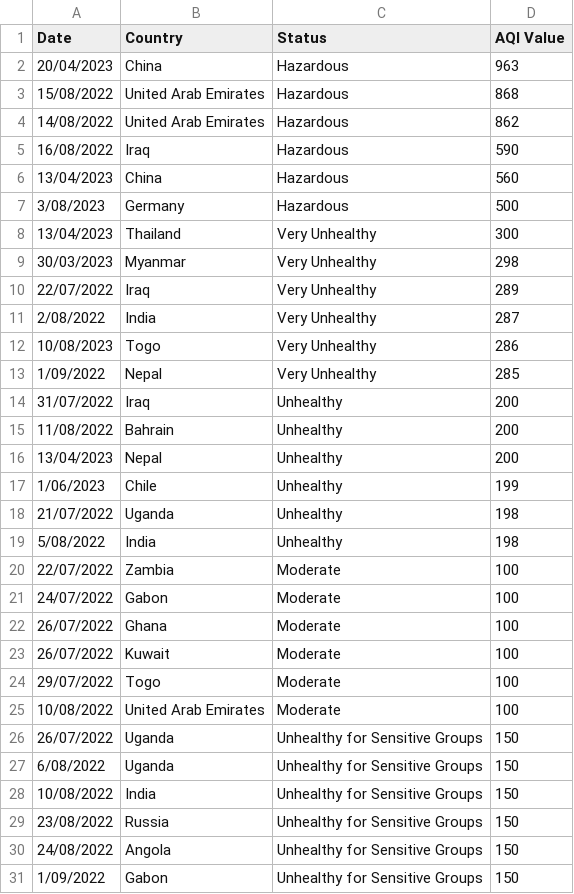
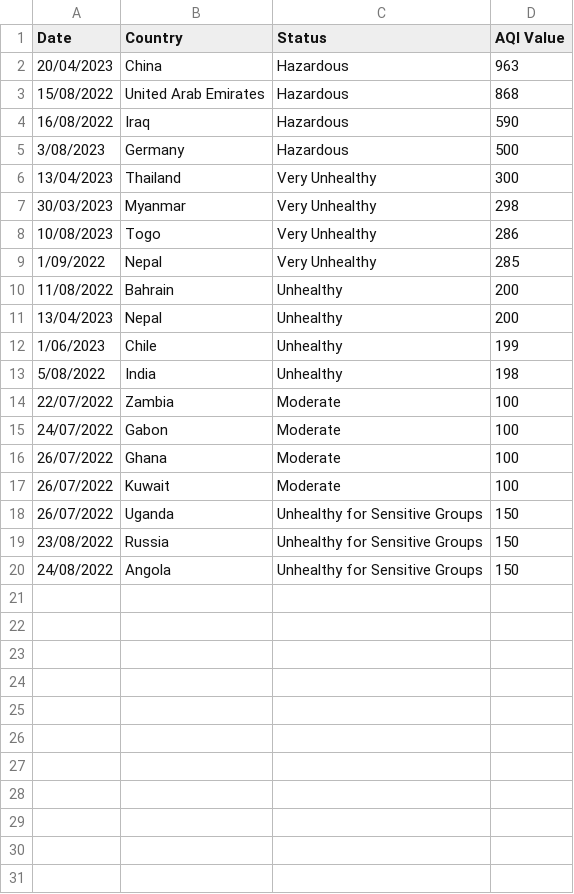
Before and after one commit to mdig0003/HW_T_WK10, a CSV file: data/AQI_value.csv, drawn as a sheet; the diff names each change by its address in the sheet, - before the commit and + after, or states it on an @@ line.

```diff
--- a/data/AQI_value.csv
+++ b/data/AQI_value.csv
-row 4: 14/08/2022 | United Arab Emirates | Hazardous | 862
-row 6: 13/04/2023 | China | Hazardous | 560
-row 10: 22/07/2022 | Iraq | Very Unhealthy | 289
-row 11: 2/08/2022 | India | Very Unhealthy | 287
-row 14: 31/07/2022 | Iraq | Unhealthy | 200
-row 18: 21/07/2022 | Uganda | Unhealthy | 198
-row 24: 29/07/2022 | Togo | Moderate | 100
-row 25: 10/08/2022 | United Arab Emirates | Moderate | 100
-row 27: 6/08/2022 | Uganda | Unhealthy for Sensitive Groups | 150
-row 28: 10/08/2022 | India | Unhealthy for Sensitive Groups | 150
-row 31: 1/09/2022 | Gabon | Unhealthy for Sensitive Groups | 150
```
Also changed, not shown: 2 other files.
